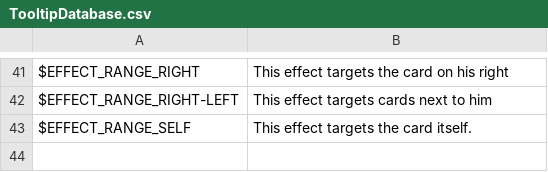
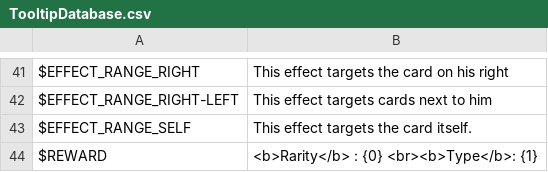
Before and after one commit to thomasdepraz/TaleTellerRepo, a CSV file: TaleTeller Prototypes/Assets/Localization/Files/TooltipDatabase.csv, drawn as a sheet; only a part is shown, gaps mark what is left out; the diff names each change by its address in the sheet, - before the commit and + after, or states it on an @@ line.

Commit message:
refactor : added reward icon and tooltip on chapter screens

```diff
--- a/TaleTeller Prototypes/Assets/Localization/Files/TooltipDatabase.csv
+++ b/TaleTeller Prototypes/Assets/Localization/Files/TooltipDatabase.csv
+row 44: $REWARD | <b>Rarity</b> : {0} <br><b>Type</b>: {1}
```
Also changed, not shown: 20 other files.
